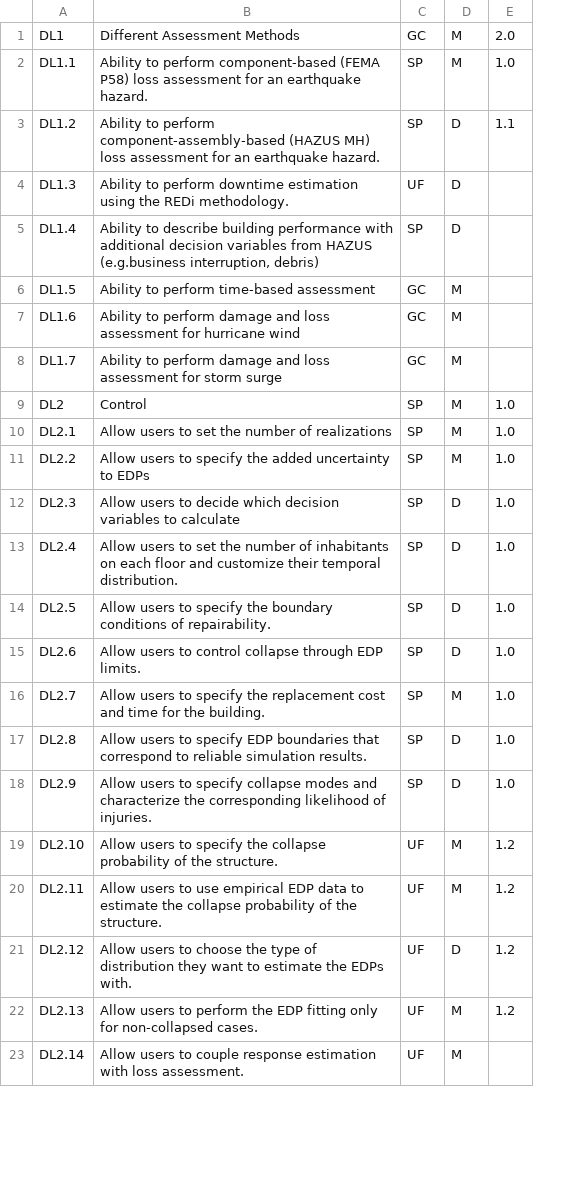
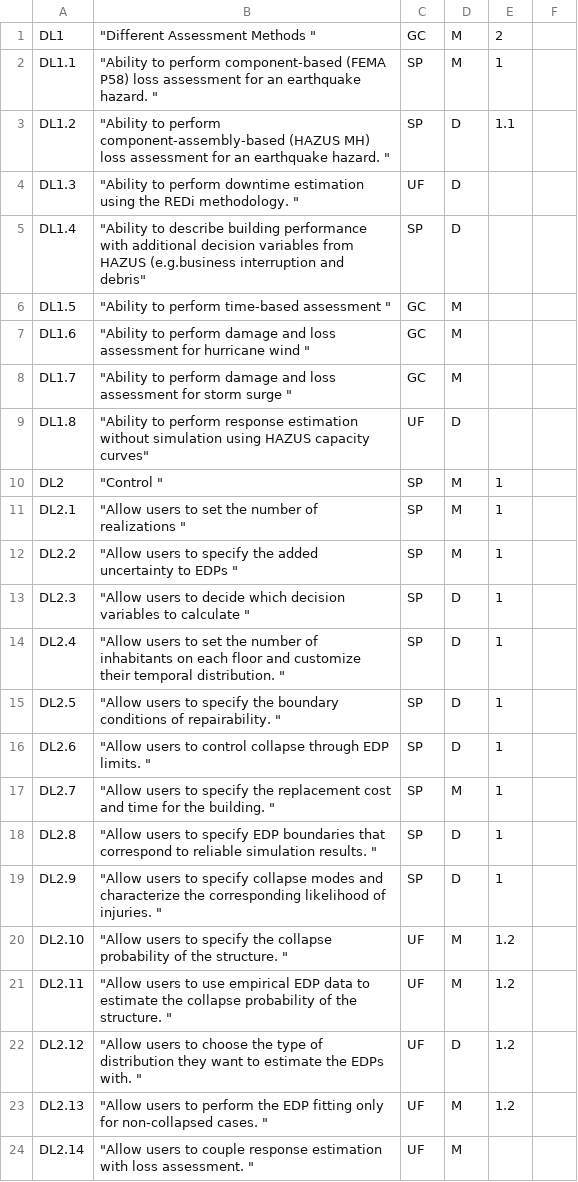
Before and after one commit to NHERI-SimCenter/SimCenterDocumentation, a CSV file: docs/common/requirements/DL.csv, drawn as a sheet; only a part is shown; removed rows and columns are numbered as before the commit, all else as after; the diff covers the shown part only; the diff names each change by its address in the sheet, - before the commit and + after, or states it on an @@ line.

Commit message:
azs - update PBE DL requirements

```diff
--- a/docs/common/requirements/DL.csv
+++ b/docs/common/requirements/DL.csv
-column B, rows 1-23: Different Assessment Methods | Ability to perform component-based (FEMA P58) loss assessment for an earthquake hazard. | Ability to perform component-assembly-based (HAZUS MH) loss assessment for an earthquake hazard. | Ability to perform downtime estimation using the REDi methodology. | Ability to describe building performance with additional decision variables from HAZUS (e.g.business interruption, debris) | Ability to perform time-based assessment | Ability to perform damage and loss assessment for hurricane wind | Ability to perform damage and loss assessment for storm surge | Control | Allow users to set the number of realizations | Allow users to specify the added uncertainty to EDPs | Allow users to decide which decision variables to calculate | Allow users to set the number of inhabitants on each floor and customize their temporal distribution. | Allow users to specify the boundary conditions of repairability. | Allow users to control collapse through EDP limits. | Allow users to specify the replacement cost and time for the building. | Allow users to specify EDP boundaries that correspond to reliable simulation results. | Allow users to specify collapse modes and characterize the corresponding likelihood of injuries. | Allow users to specify the collapse probability of the structure. | Allow users to use empirical EDP data to estimate the collapse probability of the structure. | Allow users to choose the type of distribution they want to estimate the EDPs with. | Allow users to perform the EDP fitting only for non-collapsed cases. | Allow users to couple response estimation with loss assessment.
+column B, rows 1-8: "Different Assessment Methods " | "Ability to perform component-based (FEMA P58) loss assessment for an earthquake hazard. " | "Ability to perform component-assembly-based (HAZUS MH) loss assessment for an earthquake hazard. " | "Ability to perform downtime estimation using the REDi methodology. " | "Ability to describe building performance with additional decision variables from HAZUS (e.g.business interruption and debris" | "Ability to perform time-based assessment " | "Ability to perform damage and loss assessment for hurricane wind " | "Ability to perform damage and loss assessment for storm surge "; rows 10-24: "Control " | "Allow users to set the number of realizations " | "Allow users to specify the added uncertainty to EDPs " | "Allow users to decide which decision variables to calculate " | "Allow users to set the number of inhabitants on each floor and customize their temporal distribution. " | "Allow users to specify the boundary conditions of repairability. " | "Allow users to control collapse through EDP limits. " | "Allow users to specify the replacement cost and time for the building. " | "Allow users to specify EDP boundaries that correspond to reliable simulation results. " | "Allow users to specify collapse modes and characterize the corresponding likelihood of injuries. " | "Allow users to specify the collapse probability of the structure. " | "Allow users to use empirical EDP data to estimate the collapse probability of the structure. " | "Allow users to choose the type of distribution they want to estimate the EDPs with. " | "Allow users to perform the EDP fitting only for non-collapsed cases. " | "Allow users to couple response estimation with loss assessment. "
+column F, empty
-E1: 2.0
+E1: 2
-E2: 1.0
+E2: 1
+row 9: DL1.8 | "Ability to perform response estimation without simulation using HAZUS capacity curves" | UF | D
-E10:E19: 1.0
+E10:E19: 1
```
Also changed, not shown: 3 added rows and 13 edited cells elsewhere in this file.
